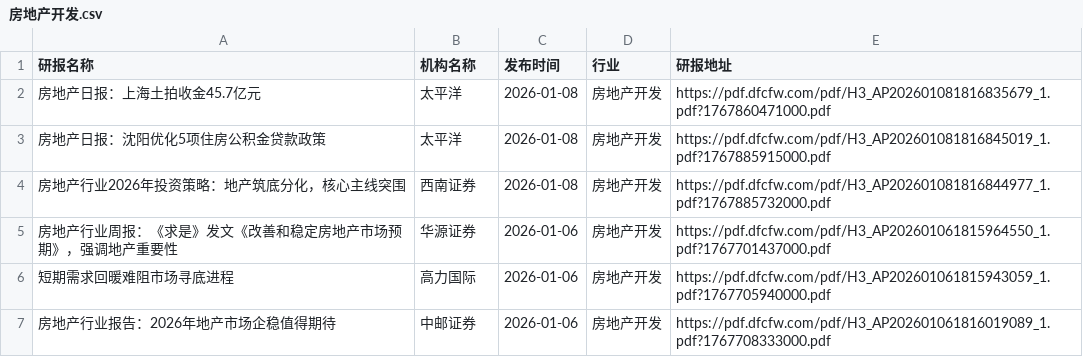
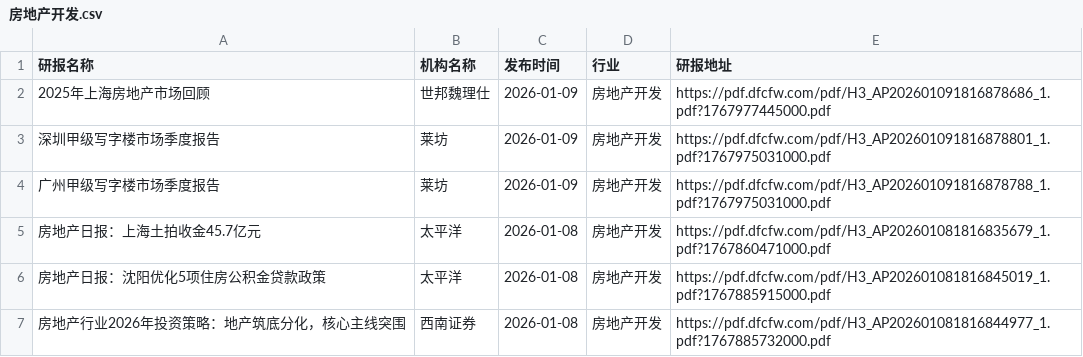
Before and after one commit to manymore13/report, a CSV file: eastmoney/房地产开发.csv, drawn as a sheet; only a part is shown; the shorter side is filled out with more unchanged rows; the diff names each change by its address in the sheet, - before the commit and + after, or states it on an @@ line.

```diff
--- a/eastmoney/房地产开发.csv
+++ b/eastmoney/房地产开发.csv
+row 2: 2025年上海房地产市场回顾 | 世邦魏理仕 | 2026-01-09 | 房地产开发 | https://pdf.dfcfw.com/pdf/H3_AP202601091816878686_1.pdf?1767977445000.pdf
+row 3: 深圳甲级写字楼市场季度报告 | 莱坊 | 2026-01-09 | 房地产开发 | https://pdf.dfcfw.com/pdf/H3_AP202601091816878801_1.pdf?1767975031000.pdf
+row 4: 广州甲级写字楼市场季度报告 | 莱坊 | 2026-01-09 | 房地产开发 | https://pdf.dfcfw.com/pdf/H3_AP202601091816878788_1.pdf?1767975031000.pdf
```
Also changed, not shown: eastmoney/光伏设备.csv, eastmoney/文化传媒.csv, 33 other files.
